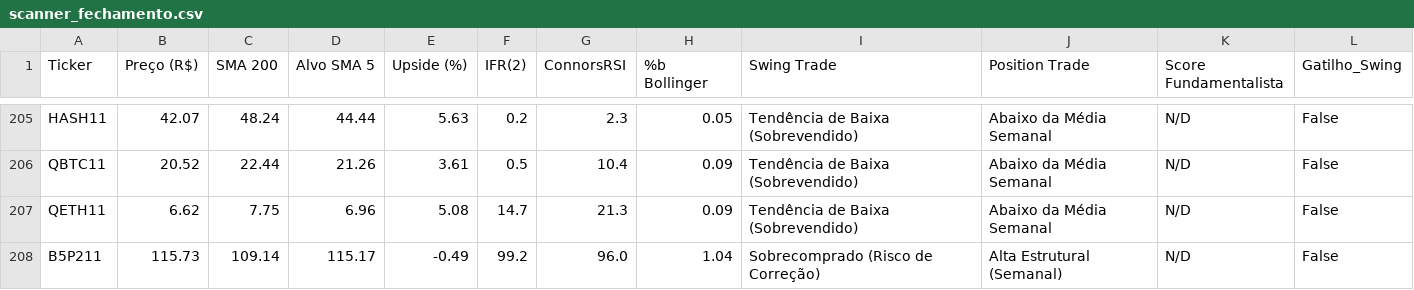
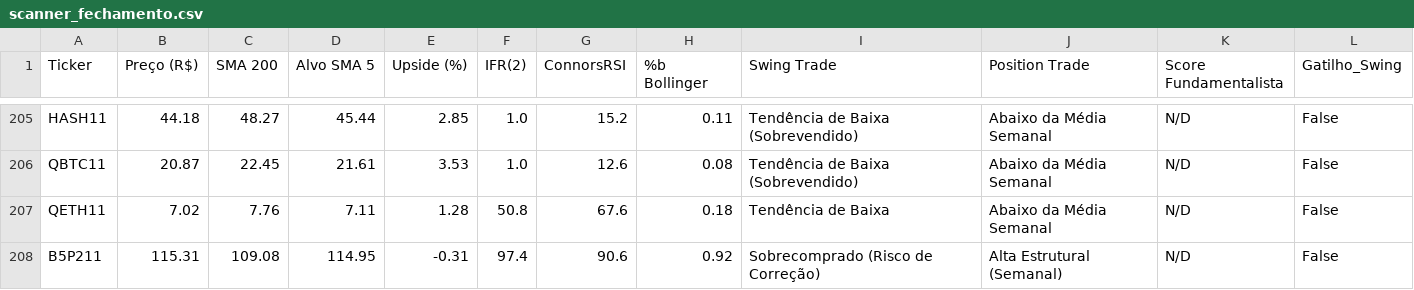
Before and after one commit to thiagocporto/ScannerB3, a CSV file: scanner_fechamento.csv, drawn as a sheet; only a part is shown, gaps mark what is left out; the diff covers the shown part only; the diff names each change by its address in the sheet, - before the commit and + after, or states it on an @@ line.

```diff
--- a/scanner_fechamento.csv
+++ b/scanner_fechamento.csv
-B205 (Preço (R$)): 42.07
+B205 (Preço (R$)): 44.18
-C205 (SMA 200): 48.24
+C205 (SMA 200): 48.27
-D205 (Alvo SMA 5): 44.44
+D205 (Alvo SMA 5): 45.44
-E205 (Upside (%)): 5.63
+E205 (Upside (%)): 2.85
-F205 (IFR(2)): 0.2
+F205 (IFR(2)): 1.0
-G205 (ConnorsRSI): 2.3
+G205 (ConnorsRSI): 15.2
-H205 (%b Bollinger): 0.05
+H205 (%b Bollinger): 0.11
-B206 (Preço (R$)): 20.52
+B206 (Preço (R$)): 20.87
-C206 (SMA 200): 22.44
+C206 (SMA 200): 22.45
-D206 (Alvo SMA 5): 21.26
+D206 (Alvo SMA 5): 21.61
-E206 (Upside (%)): 3.61
+E206 (Upside (%)): 3.53
-F206 (IFR(2)): 0.5
+F206 (IFR(2)): 1.0
-G206 (ConnorsRSI): 10.4
+G206 (ConnorsRSI): 12.6
-H206 (%b Bollinger): 0.09
+H206 (%b Bollinger): 0.08
-B207 (Preço (R$)): 6.62
+B207 (Preço (R$)): 7.02
-C207 (SMA 200): 7.75
+C207 (SMA 200): 7.76
-D207 (Alvo SMA 5): 6.96
+D207 (Alvo SMA 5): 7.11
-E207 (Upside (%)): 5.08
+E207 (Upside (%)): 1.28
-F207 (IFR(2)): 14.7
+F207 (IFR(2)): 50.8
-G207 (ConnorsRSI): 21.3
+G207 (ConnorsRSI): 67.6
-H207 (%b Bollinger): 0.09
+H207 (%b Bollinger): 0.18
-I207 (Swing Trade): Tendência de Baixa (Sobrevendido)
+I207 (Swing Trade): Tendência de Baixa
-B208 (Preço (R$)): 115.73
+B208 (Preço (R$)): 115.31
-C208 (SMA 200): 109.14
+C208 (SMA 200): 109.08
-D208 (Alvo SMA 5): 115.17
+D208 (Alvo SMA 5): 114.95
-E208 (Upside (%)): -0.49
+E208 (Upside (%)): -0.31
-F208 (IFR(2)): 99.2
+F208 (IFR(2)): 97.4
-G208 (ConnorsRSI): 96.0
+G208 (ConnorsRSI): 90.6
-H208 (%b Bollinger): 1.04
+H208 (%b Bollinger): 0.92
```
Also changed, not shown: 48 edited cells elsewhere in this file, 1 other file.
